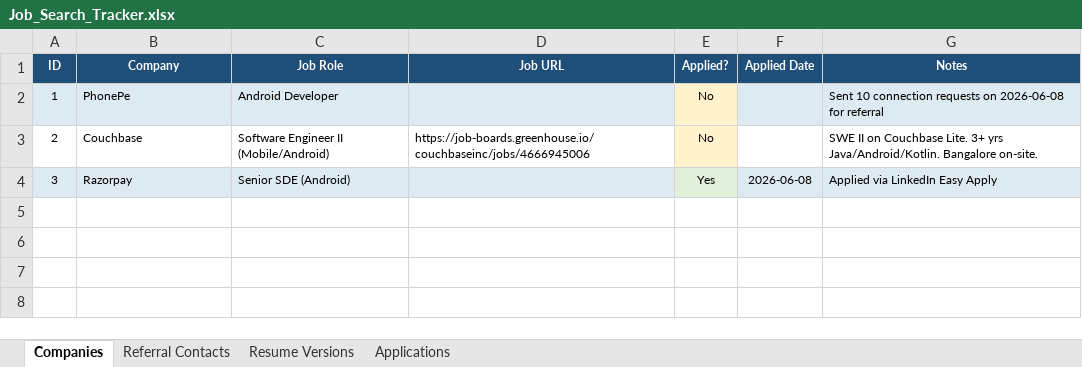
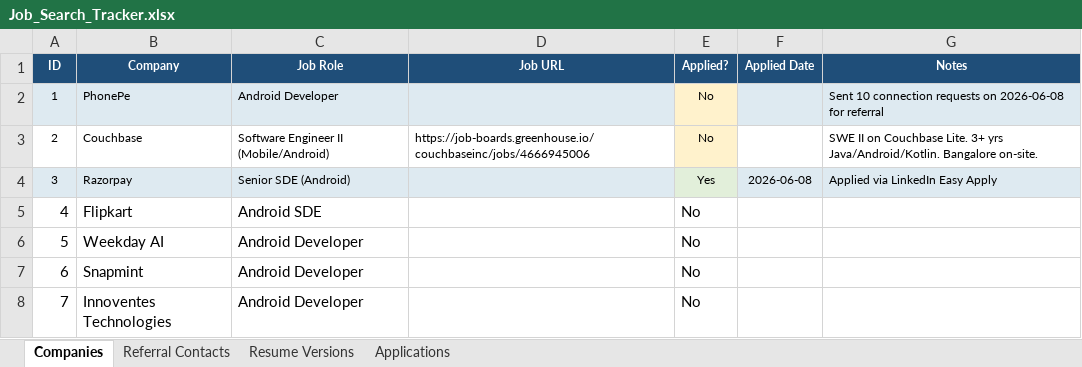
Before and after one commit to rahulraj94391/a4_sheet, an Excel workbook: Job_Search_Tracker.xlsx, sheet Companies, drawn as a sheet; values as stored, in another font and other column widths than the file's, no borders; the diff names each change by its address in the sheet, - before the commit and + after, or states it on an @@ line.

```diff
--- a/Job_Search_Tracker.xlsx (sheet Companies)
+++ b/Job_Search_Tracker.xlsx (sheet Companies)
+row 5: 4 | Flipkart | Android SDE |  | No
+row 6: 5 | Weekday AI | Android Developer |  | No
+row 7: 6 | Snapmint | Android Developer |  | No
+row 8: 7 | Innoventes Technologies | Android Developer |  | No
```
Also changed, not shown: sheet Applications, 1 other file.
